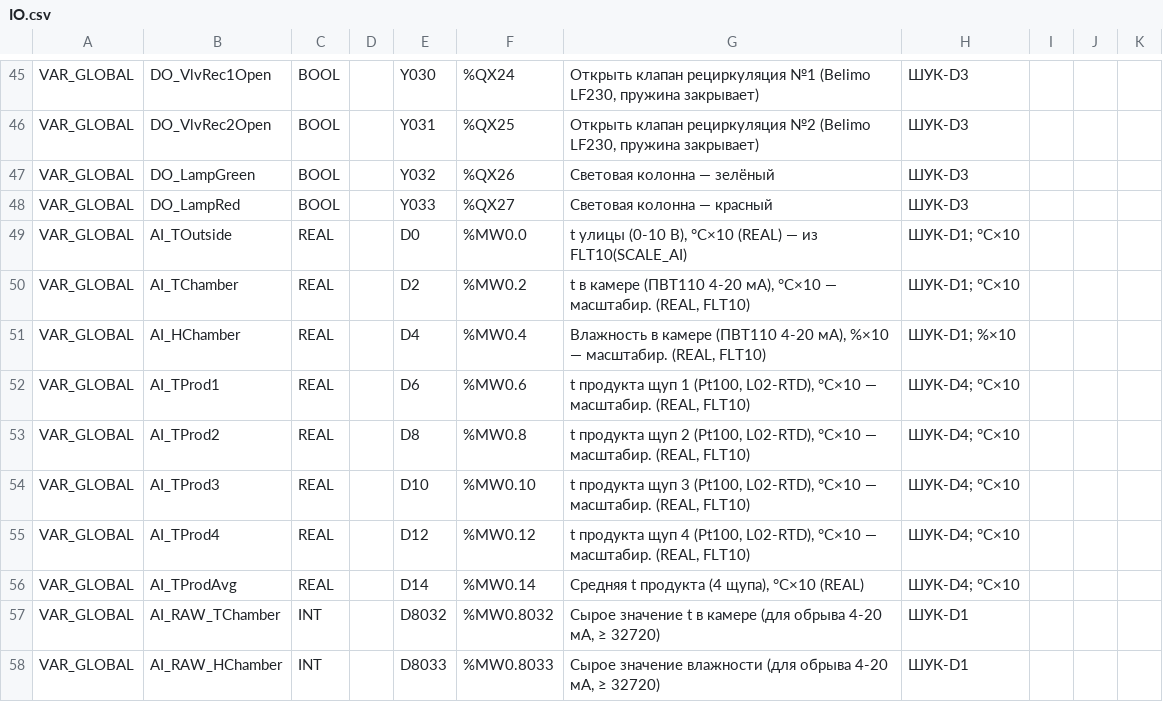
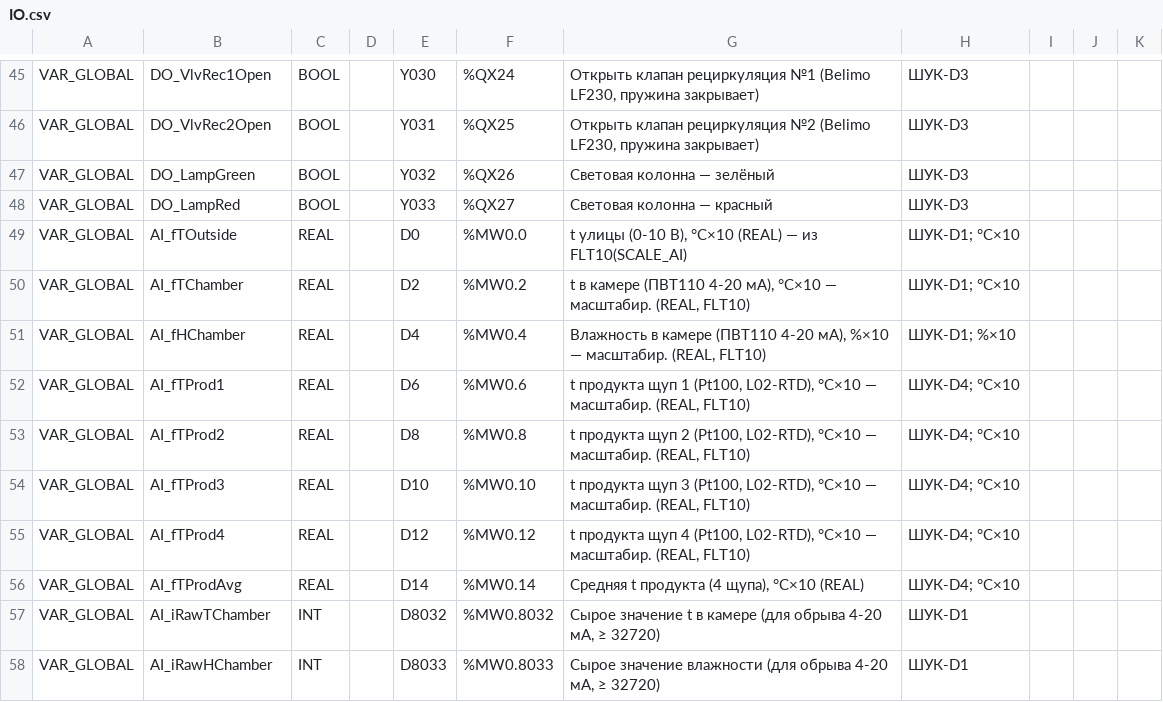
Before and after one commit to Serhioromano/gxw2-project-storage-hause, a CSV file: ПЛК/IO.csv, drawn as a sheet; only a part is shown, gaps mark what is left out; the diff names each change by its address in the sheet, - before the commit and + after, or states it on an @@ line.

```diff
--- a/ПЛК/IO.csv
+++ b/ПЛК/IO.csv
-B49: AI_TOutside
+B49: AI_fTOutside
-B50: AI_TChamber
+B50: AI_fTChamber
-B51: AI_HChamber
+B51: AI_fHChamber
-B52: AI_TProd1
+B52: AI_fTProd1
-B53: AI_TProd2
+B53: AI_fTProd2
-B54: AI_TProd3
+B54: AI_fTProd3
-B55: AI_TProd4
+B55: AI_fTProd4
-B56: AI_TProdAvg
+B56: AI_fTProdAvg
-B57: AI_RAW_TChamber
+B57: AI_iRawTChamber
-B58: AI_RAW_HChamber
+B58: AI_iRawHChamber
```
Also changed, not shown: 5 other files.
